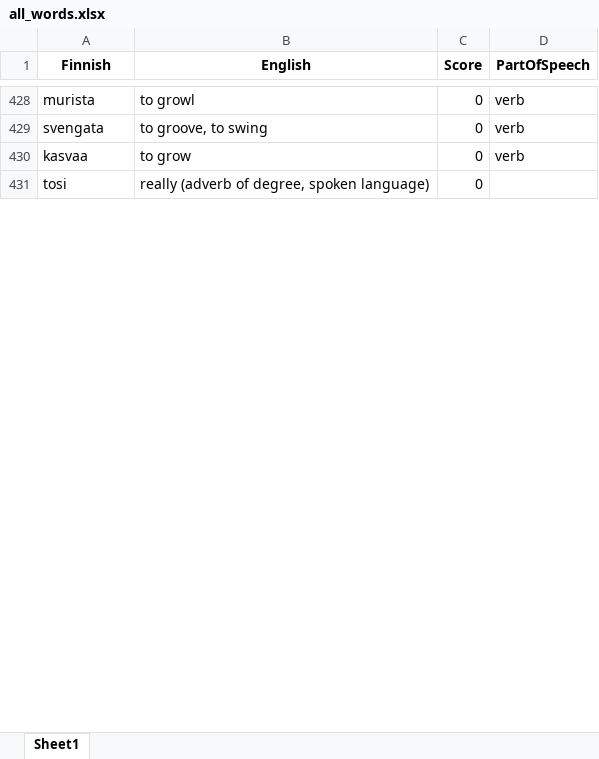
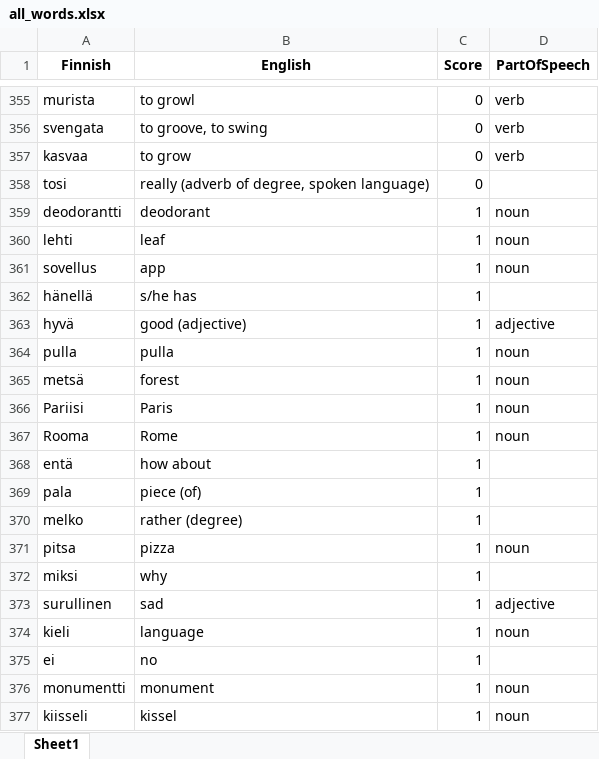
Before and after one commit to teverus/FinnishLearner, an Excel workbook: all_words.xlsx, sheet Sheet1, drawn as a sheet; only a part is shown, gaps mark what is left out; values as stored, in another font and other column widths than the file's, no borders; the diff covers the shown part only; the diff names each change by its address in the sheet, - before the commit and + after, or states it on an @@ line.

Commit message:
word combinations | 1

```diff
--- a/all_words.xlsx (sheet Sheet1)
+++ b/all_words.xlsx (sheet Sheet1)
+row 359: deodorantti | deodorant | 1 | noun
+row 360: lehti | leaf | 1 | noun
+row 361: sovellus | app | 1 | noun
+row 362: hänellä | s/he has | 1
+row 363: hyvä | good (adjective) | 1 | adjective
+row 364: pulla | pulla | 1 | noun
+row 365: metsä | forest | 1 | noun
+row 366: Pariisi | Paris | 1 | noun
+row 367: Rooma | Rome | 1 | noun
+row 368: entä | how about | 1
+row 369: pala | piece (of) | 1
+row 370: melko | rather (degree) | 1
+row 371: pitsa | pizza | 1 | noun
+row 372: miksi | why | 1
+row 373: surullinen | sad | 1 | adjective
+row 374: kieli | language | 1 | noun
+row 375: ei | no | 1
+row 376: monumentti | monument | 1 | noun
+row 377: kiisseli | kissel | 1 | noun
```
Also changed, not shown: 63 added rows, 82 removed rows and 9 edited cells elsewhere in this sheet, 5 other files.
